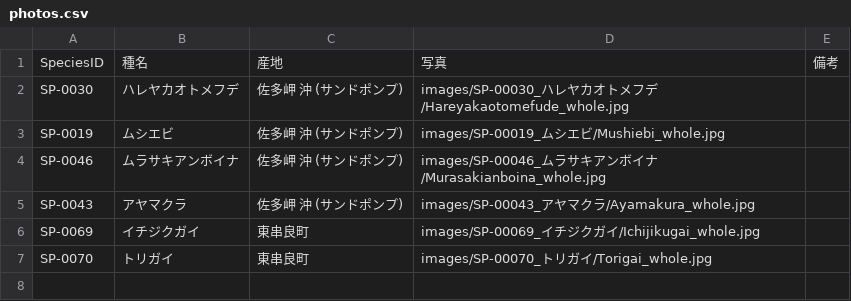
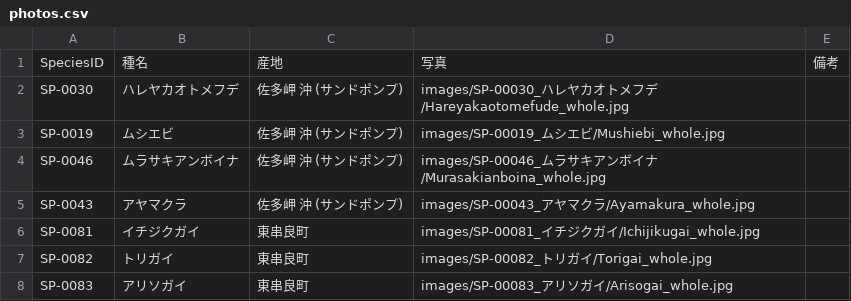
Before and after one commit to frog3064-sys/kagoshima-mollusk-guide, a CSV file: data/photos.csv, drawn as a sheet.

```diff
--- a/data/photos.csv
+++ b/data/photos.csv
@@ -5,3 +5,4 @@ SP-0046,ムラサキアンボイナ,佐多岬 沖 (サンドポンプ),images/SP
 SP-0043,アヤマクラ,佐多岬 沖 (サンドポンプ),images/SP-00043_アヤマクラ/Ayamakura_whole.jpg,
-SP-0069,イチジクガイ,東串良町,images/SP-00069_イチジクガイ/Ichijikugai_whole.jpg,
-SP-0070,トリガイ,東串良町,images/SP-00070_トリガイ/Torigai_whole.jpg,
+SP-0081,イチジクガイ,東串良町,images/SP-00081_イチジクガイ/Ichijikugai_whole.jpg,
+SP-0082,トリガイ,東串良町,images/SP-00082_トリガイ/Torigai_whole.jpg,
+SP-0083,アリソガイ,東串良町,images/SP-00083_アリソガイ/Arisogai_whole.jpg,
```
Also changed, not shown: data/species.csv, data/thumbnails.csv, 4 other files.
